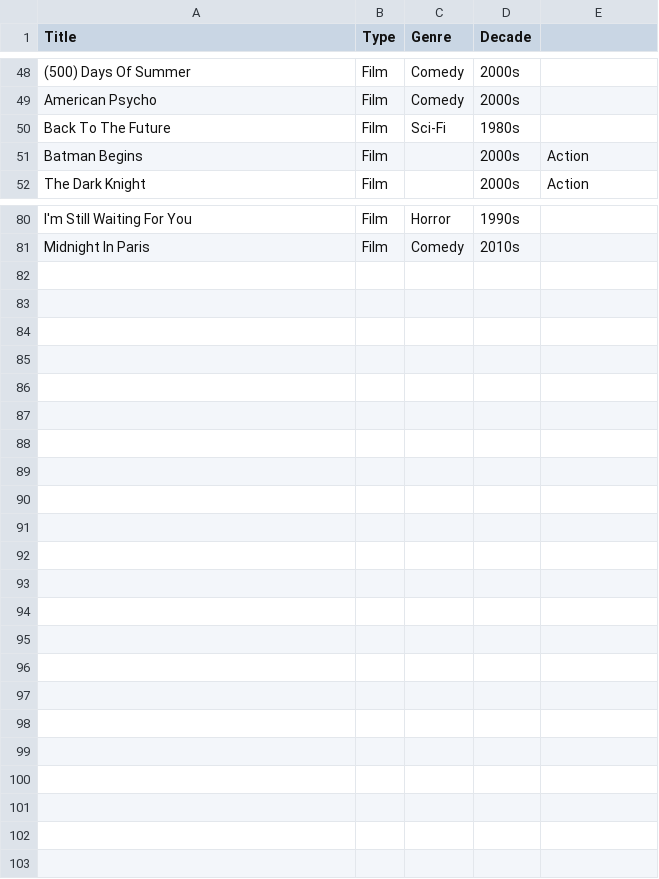
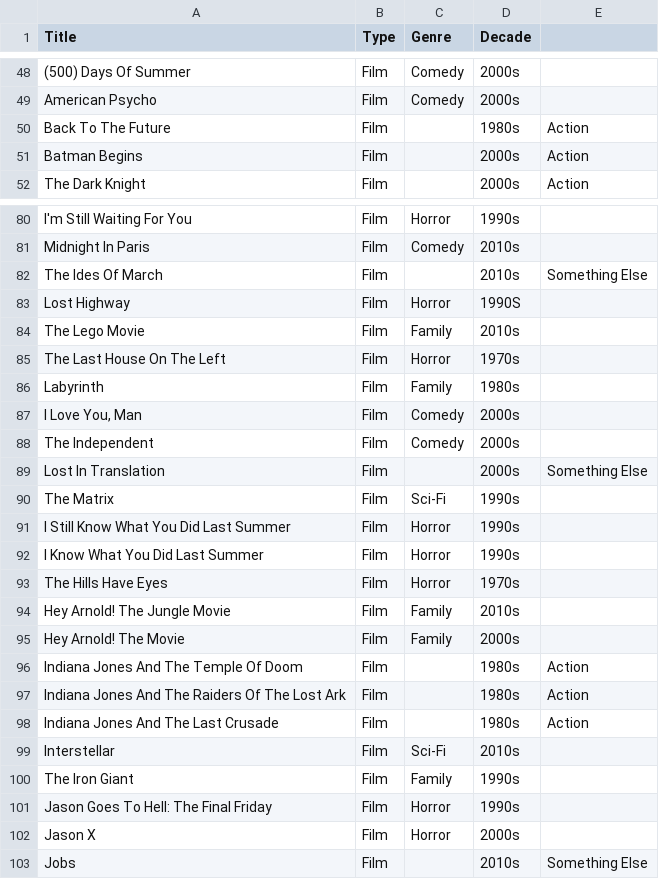
Before and after one commit to JenB-DS/filmapp, a CSV file: dvd_collection.csv, drawn as a sheet; only a part is shown, gaps mark what is left out; the diff covers the shown part only; the diff names each change by its address in the sheet, - before the commit and + after, or states it on an @@ line.

Commit message:
new dvds

```diff
--- a/dvd_collection.csv
+++ b/dvd_collection.csv
-C50 (Genre): Sci-Fi
+C50 (Genre): (empty)
-E50: (empty)
+E50: Action
+row 82: The Ides Of March | Film |  | 2010s | Something Else
+row 83: Lost Highway | Film | Horror | 1990S
+row 84: The Lego Movie | Film | Family | 2010s
+row 85: The Last House On The Left | Film | Horror | 1970s
+row 86: Labyrinth | Film | Family | 1980s
+row 87: I Love You, Man | Film | Comedy | 2000s
+row 88: The Independent | Film | Comedy | 2000s
+row 89: Lost In Translation | Film |  | 2000s | Something Else
+row 90: The Matrix | Film | Sci-Fi | 1990s
+row 91: I Still Know What You Did Last Summer | Film | Horror | 1990s
+row 92: I Know What You Did Last Summer | Film | Horror | 1990s
+row 93: The Hills Have Eyes | Film | Horror | 1970s
+row 94: Hey Arnold! The Jungle Movie | Film | Family | 2010s
+row 95: Hey Arnold! The Movie | Film | Family | 2000s
+row 96: Indiana Jones And The Temple Of Doom | Film |  | 1980s | Action
+row 97: Indiana Jones And The Raiders Of The Lost Ark | Film |  | 1980s | Action
+row 98: Indiana Jones And The Last Crusade | Film |  | 1980s | Action
+row 99: Interstellar | Film | Sci-Fi | 2010s
+row 100: The Iron Giant | Film | Family | 1990s
+row 101: Jason Goes To Hell: The Final Friday | Film | Horror | 1990s
+row 102: Jason X | Film | Horror | 2000s
+row 103: Jobs | Film |  | 2010s | Something Else
```
Also changed, not shown: 5 edited cells elsewhere in this file.
